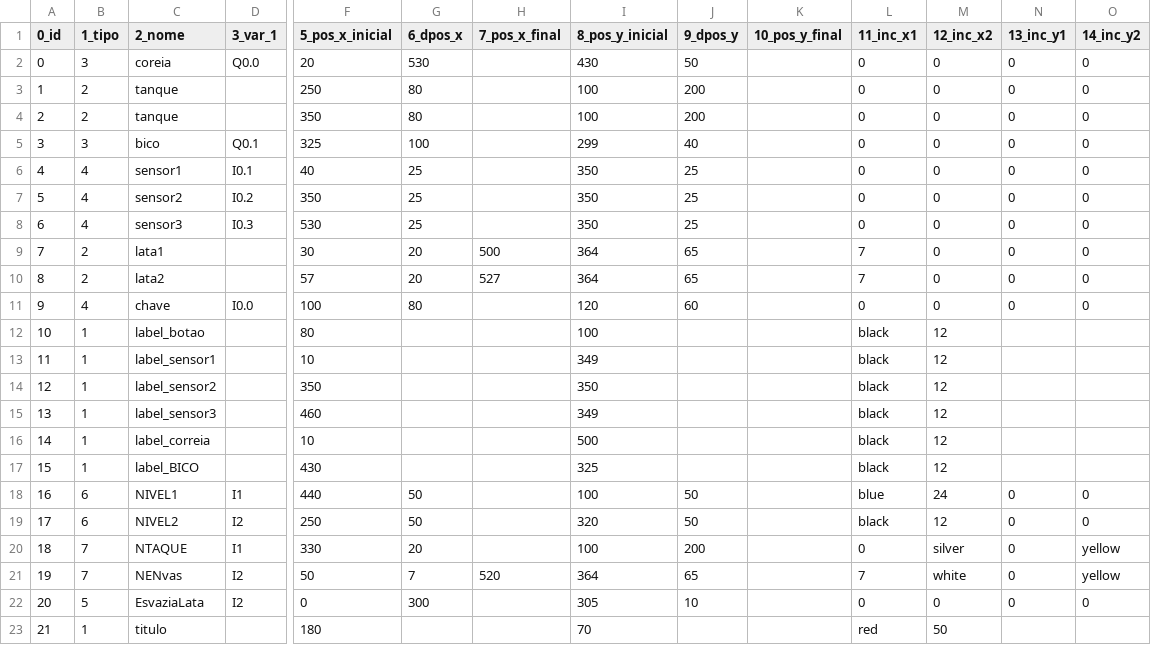
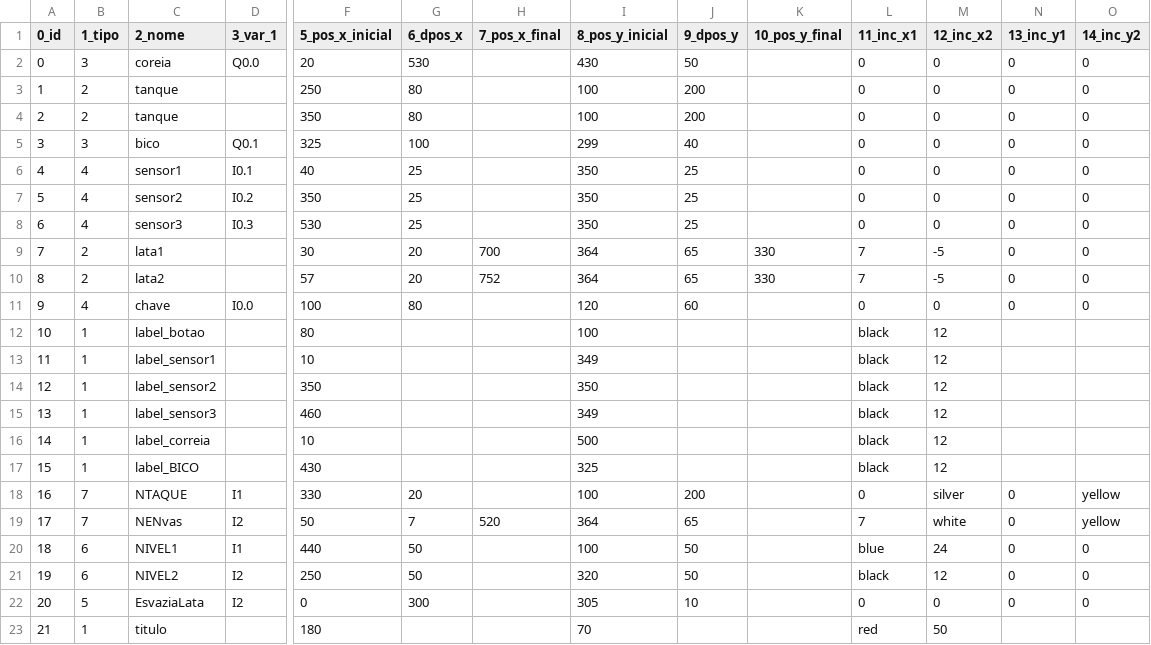
Before and after one commit to giovanisouza11/scriwebplus, a CSV file: scriweb/simulacao/Envase/Envase.csv, drawn as a sheet; only a part is shown, gaps mark what is left out; removed rows and columns are numbered as before the commit, all else as after; rows hold the shown columns only; the diff names each change by its address in the sheet, - before the commit and + after, or states it on an @@ line.

Commit message:
Add files via upload

```diff
--- a/scriweb/simulacao/Envase/Envase.csv
+++ b/scriweb/simulacao/Envase/Envase.csv
-H9 (7_pos_x_final): 500
+H9 (7_pos_x_final): 700
-K9:K10 (10_pos_y_final): (empty)
+K9:K10 (10_pos_y_final): 330
-M9:M10 (12_inc_x2): 0
+M9:M10 (12_inc_x2): -5
-H10 (7_pos_x_final): 527
+H10 (7_pos_x_final): 752
@@ row 20 moved to row 18: 16 @@
+row 19: 17 | 7 | NENvas | I2 | 50 | 7 | 520 | 364 | 65 |  | 7 | white | 0 | yellow
@@ column A (0_id) renumbered between rows 20 and 21 @@
-row 21: 19 | 7 | NENvas | I2 | 50 | 7 | 520 | 364 | 65 |  | 7 | white | 0 | yellow
```
